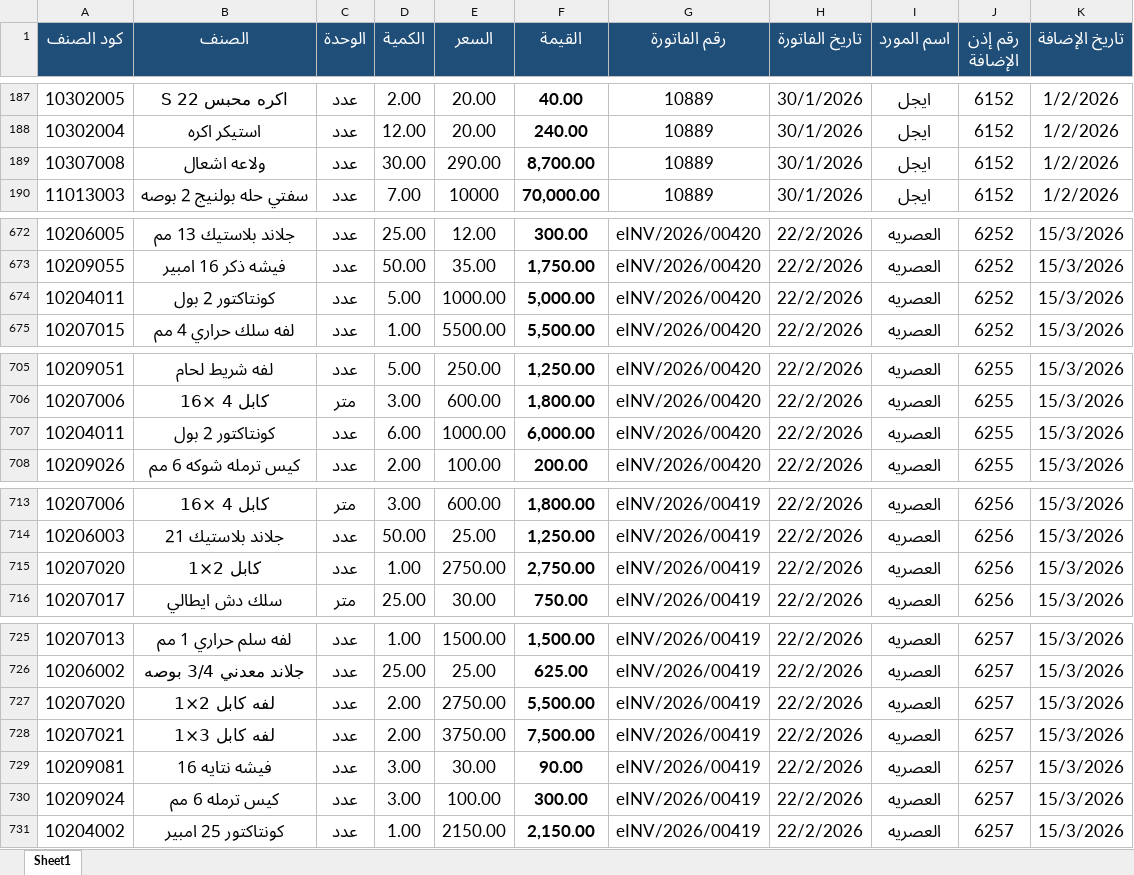
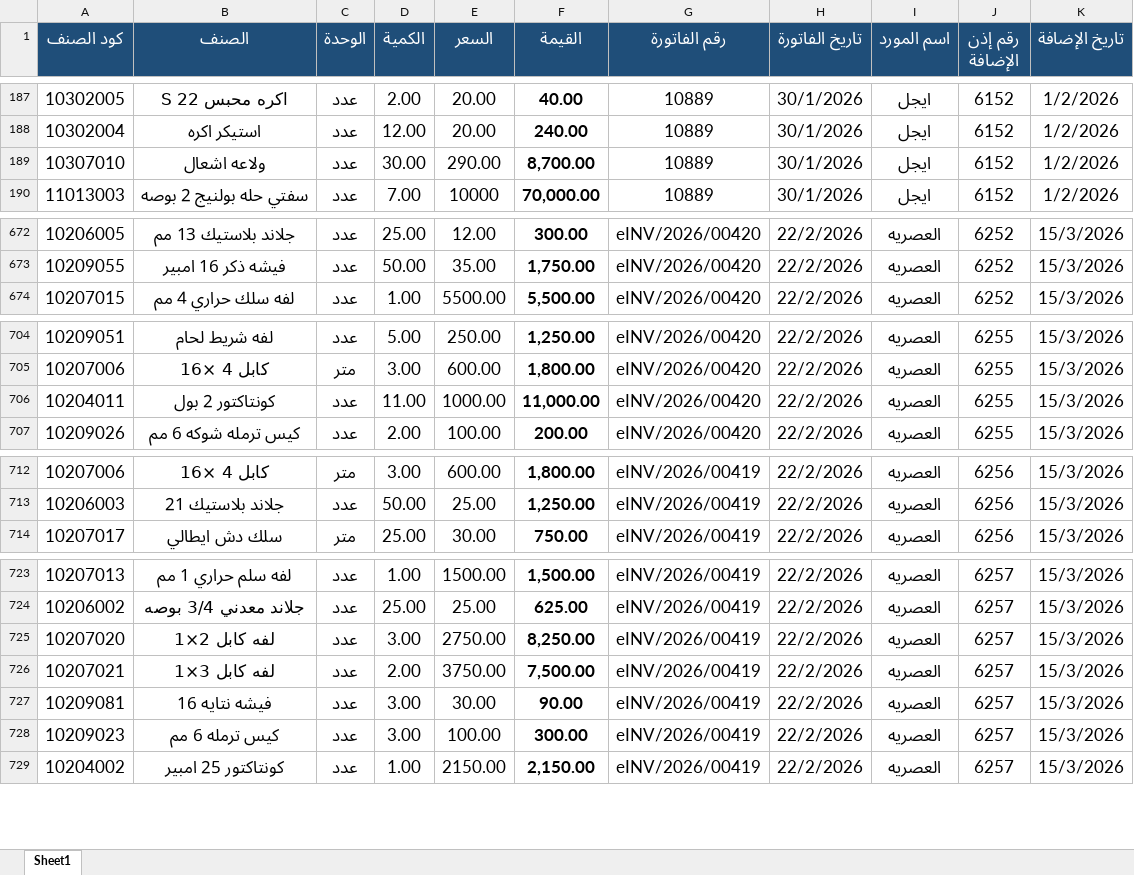
Before and after one commit to moggroupdev/erp-server, an Excel workbook: data/transactions/all.xlsx, sheet Sheet1, drawn as a sheet; only a part is shown, gaps mark what is left out; values as stored, in another font and other column widths than the file's, no borders; removed rows and columns are numbered as before the commit, all else as after; the diff covers the shown part only; the diff names each change by its address in the sheet, - before the commit and + after, or states it on an @@ line.

Commit message:
Update all.xlsx with revised transaction data

```diff
--- a/data/transactions/all.xlsx (sheet Sheet1)
+++ b/data/transactions/all.xlsx (sheet Sheet1)
-A189 (كود الصنف): 10307008
+A189 (كود الصنف): 10307010
-row 674: 10204011 | كونتاكتور 2 بول | عدد | 5.00 | 1000.00 | 5,000.00 | eINV/2026/00420 | 22/2/2026 | العصريه | 6252 | 15/3/2026
-D706 (الكمية): 6.00
+D706 (الكمية): 11.00
-F706 (القيمة): 6,000.00
+F706 (القيمة): 11,000.00
-row 715: 10207020 | كابل 2×1 | عدد | 1.00 | 2750.00 | 2,750.00 | eINV/2026/00419 | 22/2/2026 | العصريه | 6256 | 15/3/2026
-D725 (الكمية): 2.00
+D725 (الكمية): 3.00
-F725 (القيمة): 5,500.00
+F725 (القيمة): 8,250.00
-A728 (كود الصنف): 10209024
+A728 (كود الصنف): 10209023
```
Also changed, not shown: 3 edited cells elsewhere in this sheet, formulas that keep their value.
